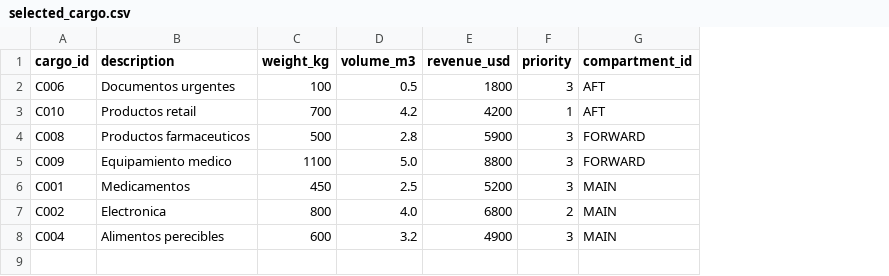
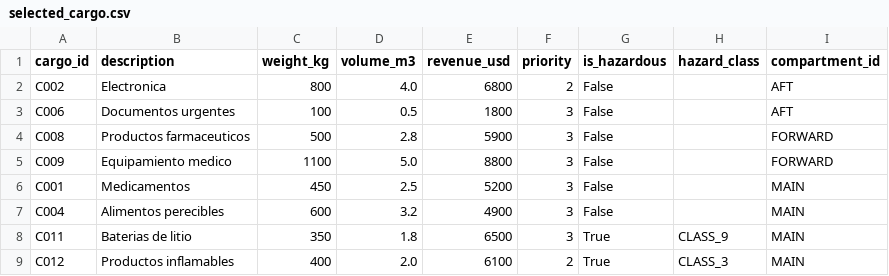
Before and after one commit to D1nilo/operations-research-portfolio, a CSV file: reports/results/selected_cargo.csv, drawn as a sheet; removed rows and columns are numbered as before the commit, all else as after; the diff names each change by its address in the sheet, - before the commit and + after, or states it on an @@ line.

```diff
--- a/reports/results/selected_cargo.csv
+++ b/reports/results/selected_cargo.csv
+column G (is_hazardous), rows 3-7: all False
+column H (hazard_class), empty
+row 2: C002 | Electronica | 800 | 4.0 | 6800 | 2 | False |  | AFT
-row 3: C010 | Productos retail | 700 | 4.2 | 4200 | 1 | AFT
-row 7: C002 | Electronica | 800 | 4.0 | 6800 | 2 | MAIN
+row 8: C011 | Baterias de litio | 350 | 1.8 | 6500 | 3 | True | CLASS_9 | MAIN
+row 9: C012 | Productos inflamables | 400 | 2.0 | 6100 | 2 | True | CLASS_3 | MAIN
```
Also changed, not shown: data/sample/cargo_items.csv, 12 other files.
